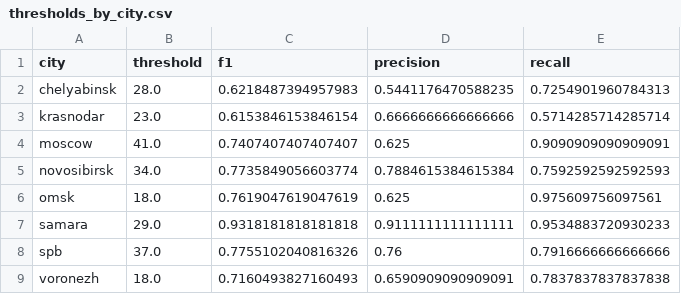
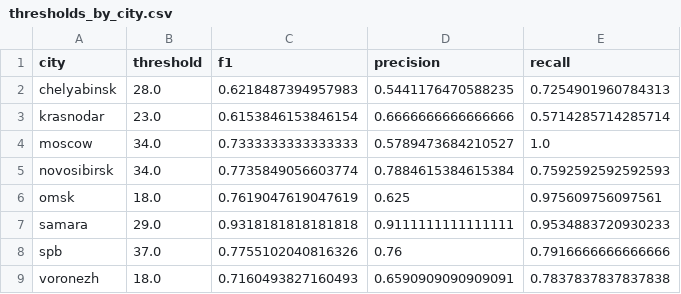
Before and after one commit to RapidVasiliy/AI_Epidemiologist, a CSV file: research/epidemic_flags/out/thresholds_by_city.csv, drawn as a sheet.

```diff
--- a/research/epidemic_flags/out/thresholds_by_city.csv
+++ b/research/epidemic_flags/out/thresholds_by_city.csv
@@ -3,3 +3,3 @@ chelyabinsk,28.0,0.6218487394957983,0.5441176470588235,0.7254901960784313
 krasnodar,23.0,0.6153846153846154,0.6666666666666666,0.5714285714285714
-moscow,41.0,0.7407407407407407,0.625,0.9090909090909091
+moscow,34.0,0.7333333333333333,0.5789473684210527,1.0
 novosibirsk,34.0,0.7735849056603774,0.7884615384615384,0.7592592592592593
```
Also changed, not shown: research/epidemic_flags/out/seasons.csv, research/epidemic_flags/out/thresholds.csv, 4 other files.
